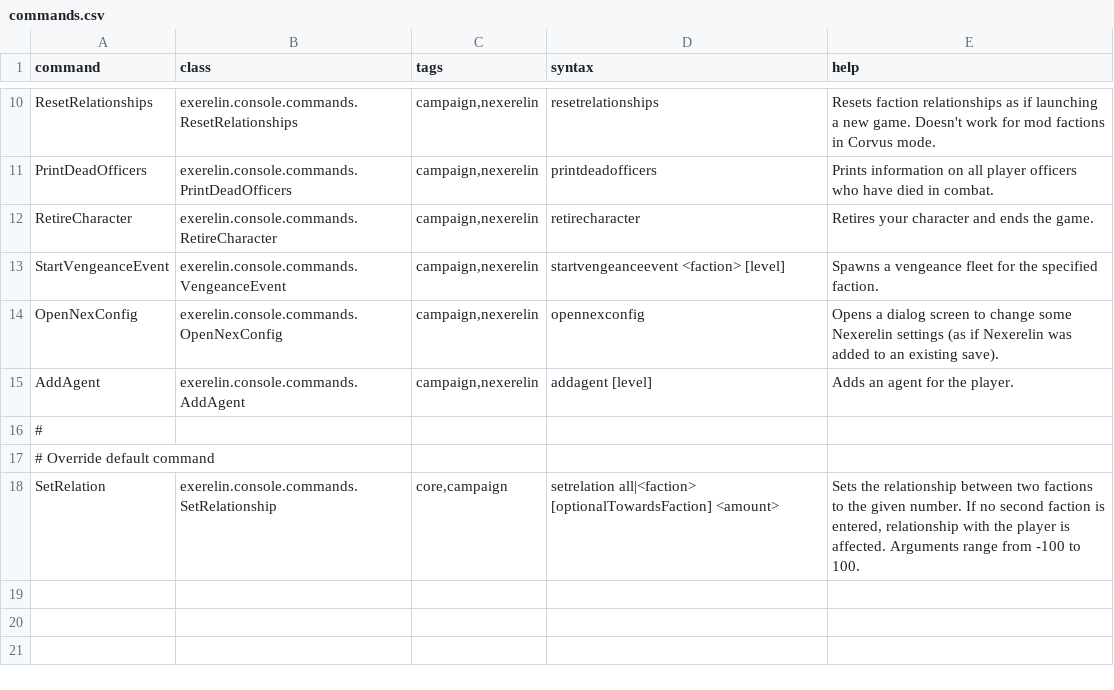
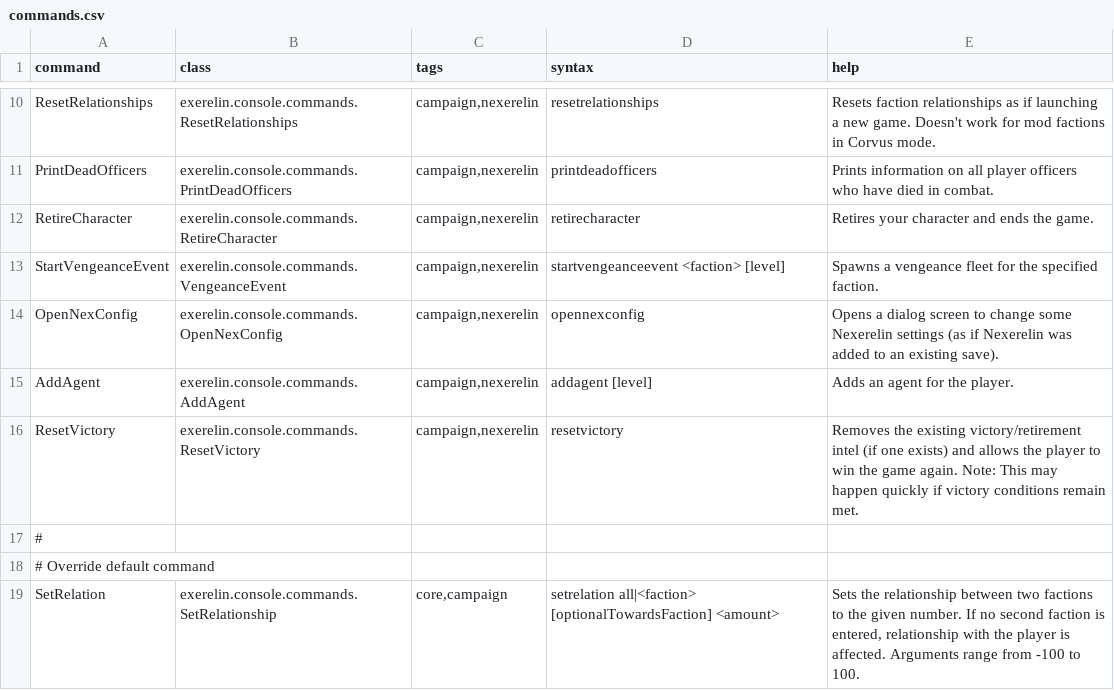
Before and after one commit to Histidine91/Nexerelin, a CSV file: data/console/commands.csv, drawn as a sheet; only a part is shown, gaps mark what is left out; the diff names each change by its address in the sheet, - before the commit and + after, or states it on an @@ line.

Commit message:
Add ResetVictory console command

```diff
--- a/data/console/commands.csv
+++ b/data/console/commands.csv
+row 16: ResetVictory | exerelin.console.commands.ResetVictory | campaign,nexerelin | resetvictory | Removes the existing victory/retirement intel (if one exists) and allows the player to win the game again. Note: This may happen quickly if victory conditions remain met.
```
Also changed, not shown: 3 other files.
